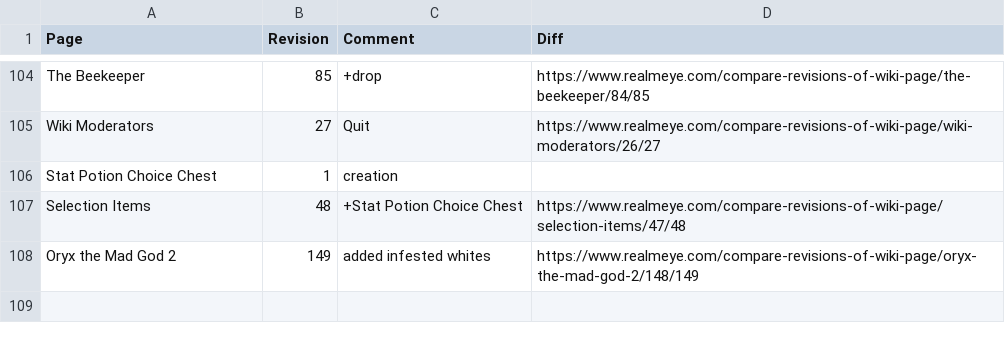
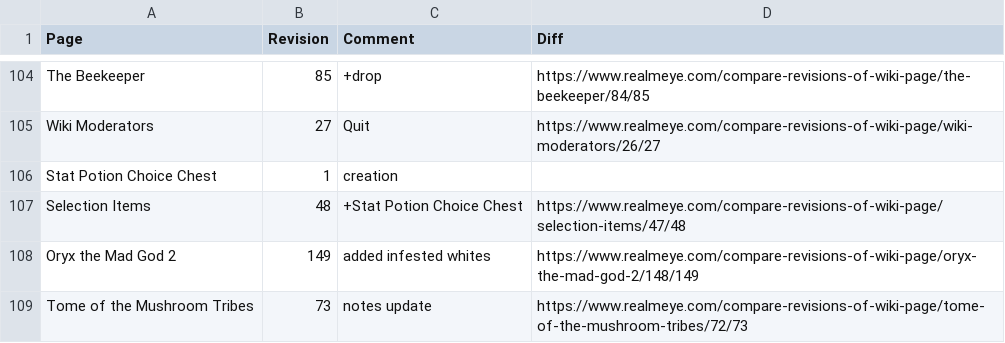
Before and after one commit to WilliamCkr/ScrapYourJob, a CSV file: realmeye-test/data/revisions.csv, drawn as a sheet; only a part is shown, gaps mark what is left out.

```diff
--- a/realmeye-test/data/revisions.csv
+++ b/realmeye-test/data/revisions.csv
@@ -108 +108,2 @@ Selection Items,48,+Stat Potion Choice Chest,https://www.realmeye.com/compare-re
 Oryx the Mad God 2,149,added infested whites,https://www.realmeye.com/compare-revisions-of-wiki-page/oryx-the-mad-god-2/148/149
+Tome of the Mushroom Tribes,73,notes update,https://www.realmeye.com/compare-revisions-of-wiki-page/tome-of-the-mushroom-tribes/72/73
```
